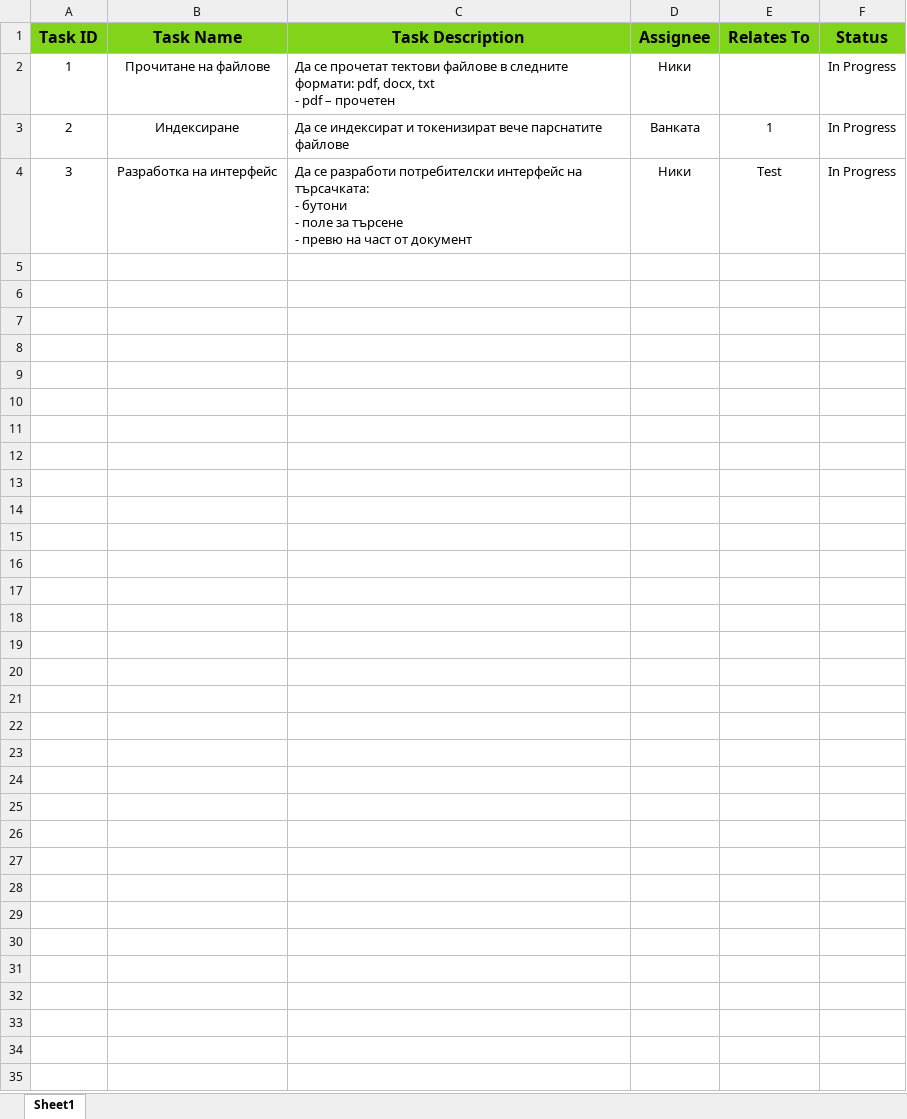
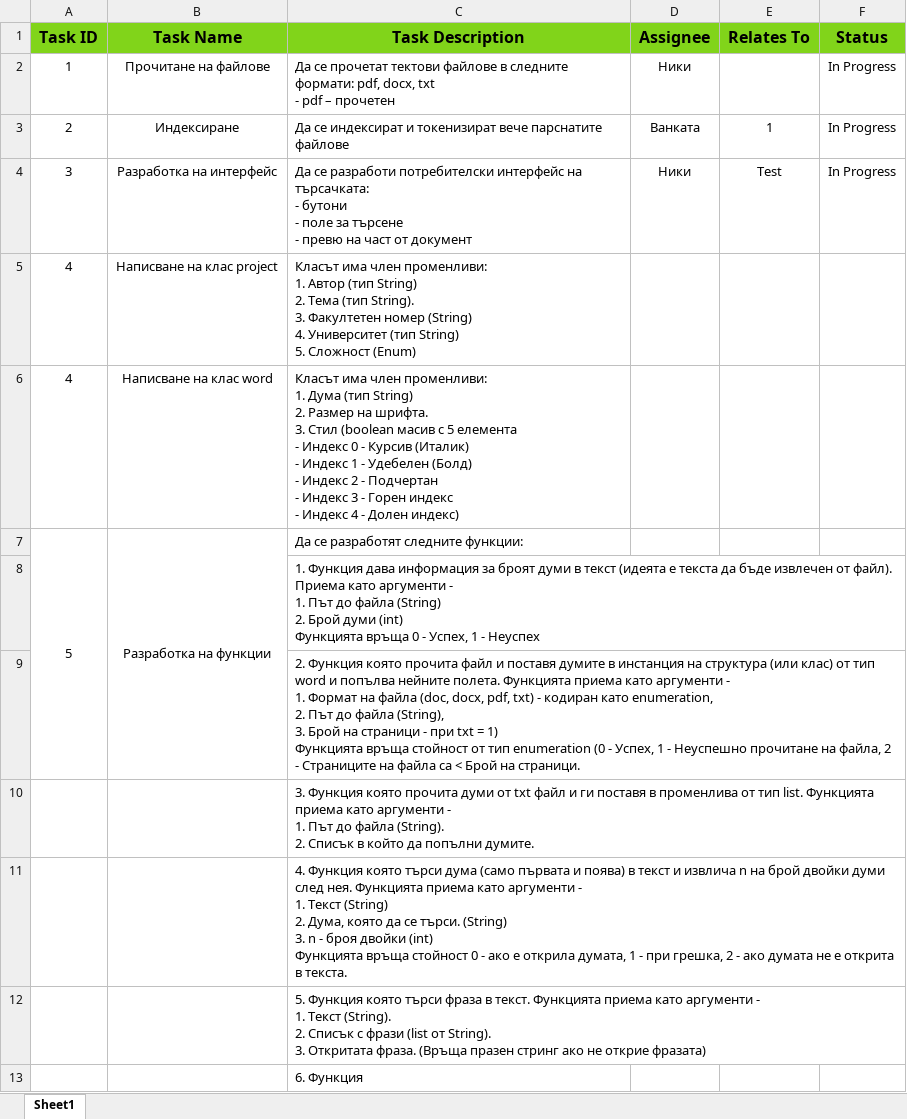
Before and after one commit to vaniugata/dissertations_search_engine, an Excel workbook: task_list.xlsx, sheet Sheet1, drawn as a sheet; values as stored, in another font and other column widths than the file's, no borders; ↵ is a line break in a cell; the diff names each change by its address in the sheet, - before the commit and + after, or states it on an @@ line.

Commit message:
Task list is updated.

```diff
--- a/task_list.xlsx (sheet Sheet1)
+++ b/task_list.xlsx (sheet Sheet1)
+row 5: 4 | Написване на клас project | Класът има член променливи: ↵ 1. Автор (тип String) ↵ 2. Тема (тип String). ↵ 3. Факултетен номер (String) ↵ 4. Университет (тип String) ↵ 5. Сложност (Enum)
+row 6: 4 | Написване на клас word | Класът има член променливи: ↵ 1. Дума (тип String) ↵ 2. Размер на шрифта. ↵ 3. Стил (boolean масив с 5 елемента ↵ - Индекс 0 - Курсив (Италик) ↵ - Индекс 1 - Удебелен (Болд) ↵ - Индекс 2 - Подчертан ↵ - Индекс 3 - Горен индекс ↵ - Индекс 4 - Долен индекс)
+row 7: 5 | Разработка на функции | Да се разработят следните функции:
+row 8:  |  | 1. Функция дава информация за броят думи в текст (идеята е текста да бъде извлечен от файл). Приема като аргументи - ↵ 1. Път до файла (String) ↵ 2. Брой думи (int) ↵ Функцията връща 0 - Успех, 1 - Неуспех
+row 9:  |  | 2. Функция която прочита файл и поставя думите в инстанция на структура (или клас) от тип word и попълва нейните полета. Функцията приема като аргументи - ↵ 1. Формат на файла (doc, docx, pdf, txt) - кодиран като enumeration, ↵ 2. Път до файла (String), ↵ 3. Брой на страници - при txt = 1) ↵ Функцията връща стойност от тип enumeration (0 - Успех, 1 - Неуспешно прочитане на файла, 2 - Страниците на файла са < Брой на страници.
+row 10:  |  | 3. Функция която прочита думи от txt файл и ги поставя в променлива от тип list. Функцията приема като аргументи - ↵ 1. Път до файла (String). ↵ 2. Списък в който да попълни думите.
+row 11:  |  | 4. Функция която търси дума (само първата и поява) в текст и извлича n на брой двойки думи след нея. Функцията приема като аргументи - ↵ 1. Текст (String) ↵ 2. Дума, която да се търси. (String) ↵ 3. n - броя двойки (int) ↵ Функцията връща стойност 0 - ако е открила думата, 1 - при грешка, 2 - ако думата не е открита в текста.
+row 12:  |  | 5. Функция която търси фраза в текст. Функцията приема като аргументи - ↵ 1. Текст (String). ↵ 2. Списък с фрази (list от String). ↵ 3. Откритата фраза. (Връща празен стринг ако не открие фразата)
+row 13:  |  | 6. Функция
```
